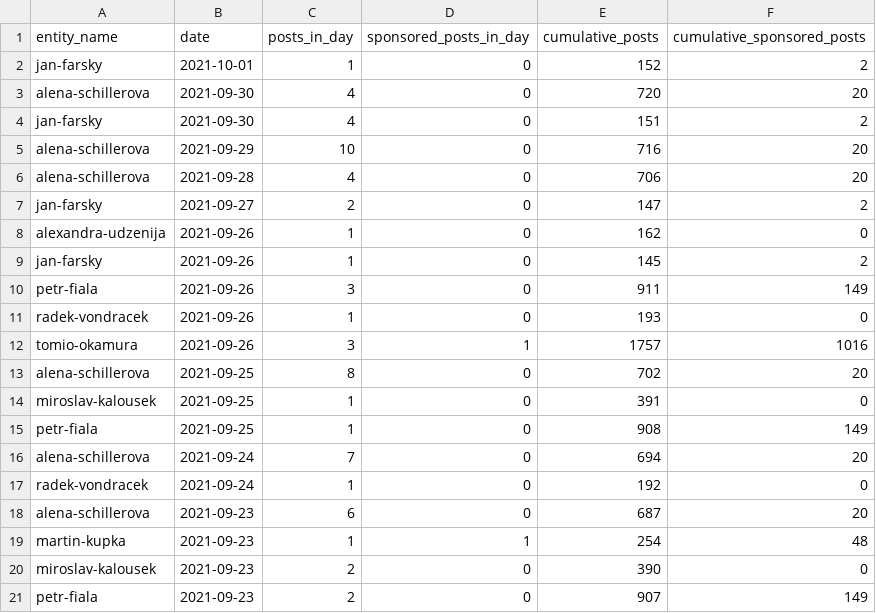
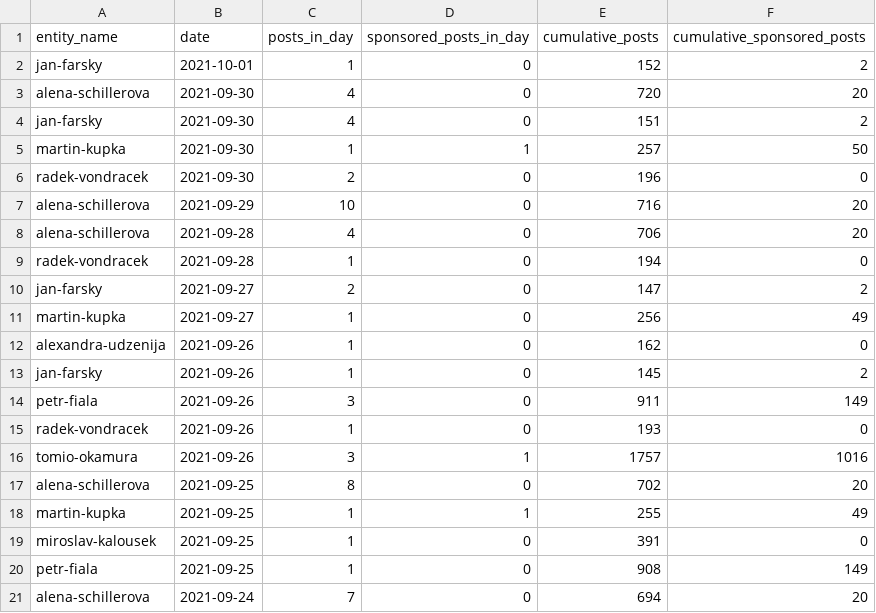
Before and after one commit to opop999/election_monitoring_social_media_communication, a CSV file: data/summary_tables/time_summary_fb.csv, drawn as a sheet; only a part is shown; the shorter side is filled out with more unchanged rows; the diff names each change by its address in the sheet, - before the commit and + after, or states it on an @@ line.

```diff
--- a/data/summary_tables/time_summary_fb.csv
+++ b/data/summary_tables/time_summary_fb.csv
+row 5: martin-kupka | 2021-09-30 | 1 | 1 | 257 | 50
+row 6: radek-vondracek | 2021-09-30 | 2 | 0 | 196 | 0
+row 9: radek-vondracek | 2021-09-28 | 1 | 0 | 194 | 0
+row 11: martin-kupka | 2021-09-27 | 1 | 0 | 256 | 49
+row 18: martin-kupka | 2021-09-25 | 1 | 1 | 255 | 49
```
Also changed, not shown: data/summary_tables/time_summary_tw.csv, data/summary_tables/time_summary_yt.csv, 34 other files.
